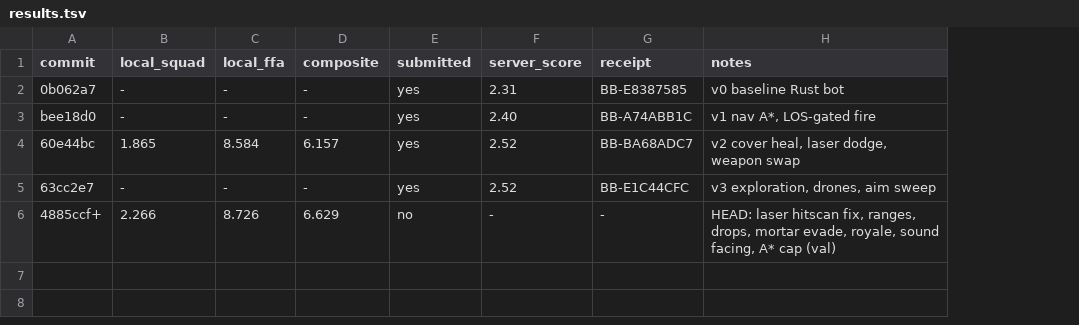
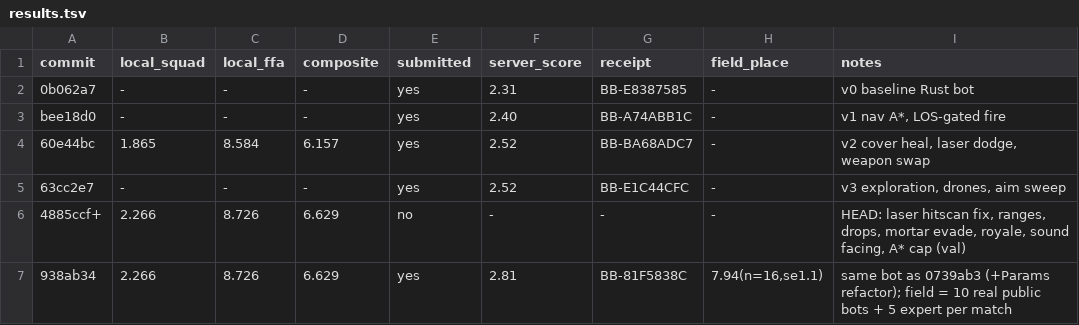
Before and after one commit to viktor-lorentz/mech-royale-overcooked, a TSV file: results.tsv, drawn as a sheet; the diff names each change by its address in the sheet, - before the commit and + after, or states it on an @@ line.

```diff
--- a/results.tsv
+++ b/results.tsv
+column H (field_place), rows 2-6: all -
+row 7: 938ab34 | 2.266 | 8.726 | 6.629 | yes | 2.81 | BB-81F5838C | 7.94(n=16,se1.1) | same bot as 0739ab3 (+Params refactor); field = 10 real public bots + 5 expert per match
```
